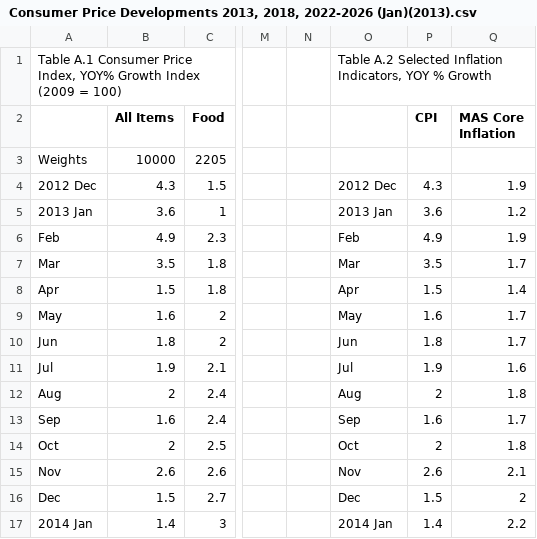
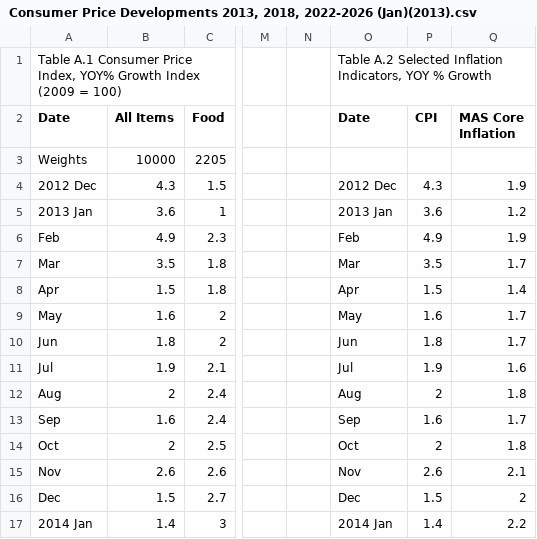
Before and after one commit to Matthew070503/SC3021-SDAA-Group-2, a CSV file: Consumer Price Developments 2013, 2018, 2022-2026 (Jan)(2013).csv, drawn as a sheet; only a part is shown, gaps mark what is left out; the diff names each change by its address in the sheet, - before the commit and + after, or states it on an @@ line.

Commit message:
Update Consumer Price Developments data format

```diff
--- a/Consumer Price Developments 2013, 2018, 2022-2026 (Jan)(2013).csv
+++ b/Consumer Price Developments 2013, 2018, 2022-2026 (Jan)(2013).csv
-A2: (empty)
+A2: Date
-O2: (empty)
+O2: Date
```
